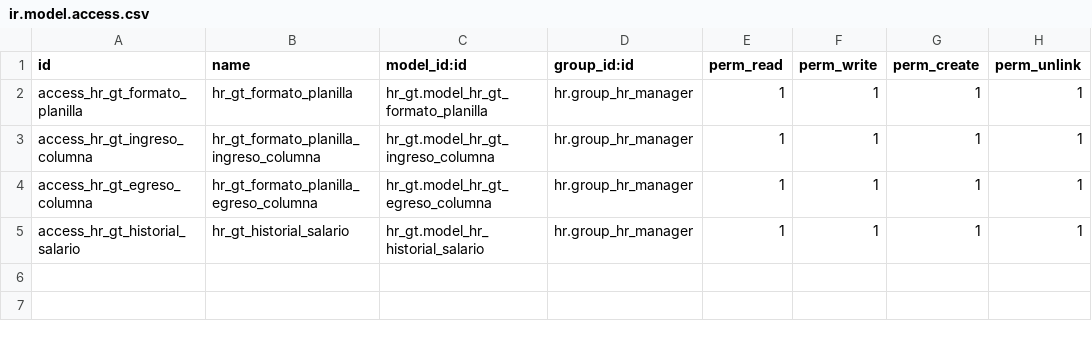
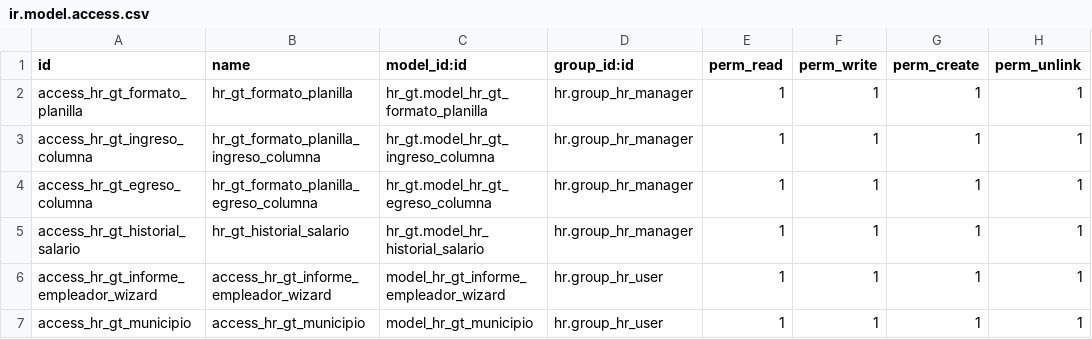
Before and after one commit to jeffrepo/hr_gt, a CSV file: security/ir.model.access.csv, drawn as a sheet.

```diff
--- a/security/ir.model.access.csv
+++ b/security/ir.model.access.csv
@@ -8 +8,3 @@ id,name,model_id:id,group_id:id,perm_read,perm_write,perm_create,perm_unlink
 access_hr_gt_historial_salario,hr_gt_historial_salario,hr_gt.model_hr_historial_salario,hr.group_hr_manager,1,1,1,1
+access_hr_gt_informe_empleador_wizard,access_hr_gt_informe_empleador_wizard,model_hr_gt_informe_empleador_wizard,hr.group_hr_user,1,1,1,1
+access_hr_gt_municipio,access_hr_gt_municipio,model_hr_gt_municipio,hr.group_hr_user,1,1,1,1
```
Also changed, not shown: 15 other files.
